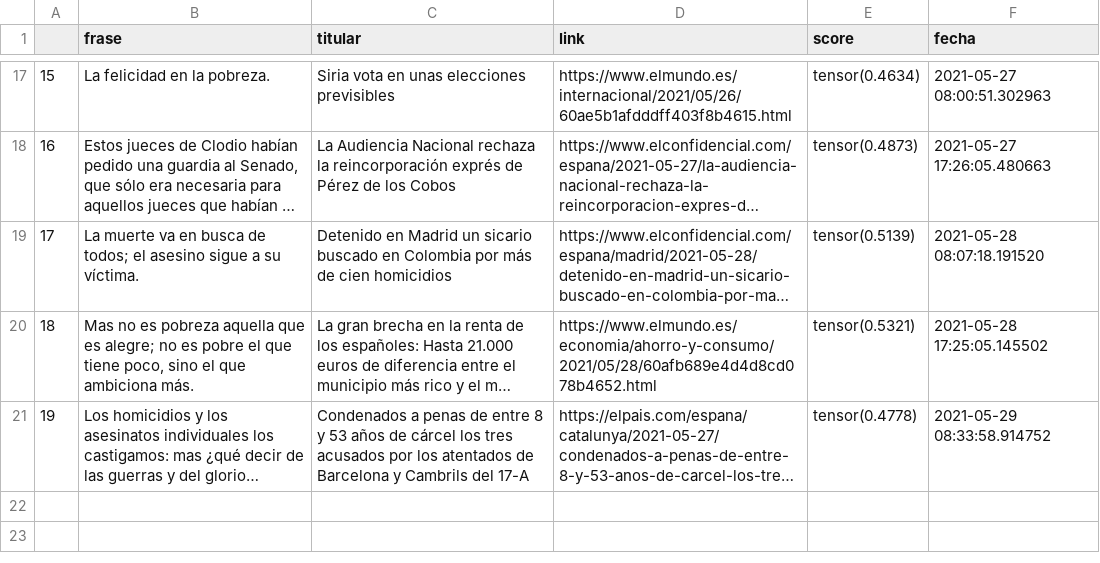
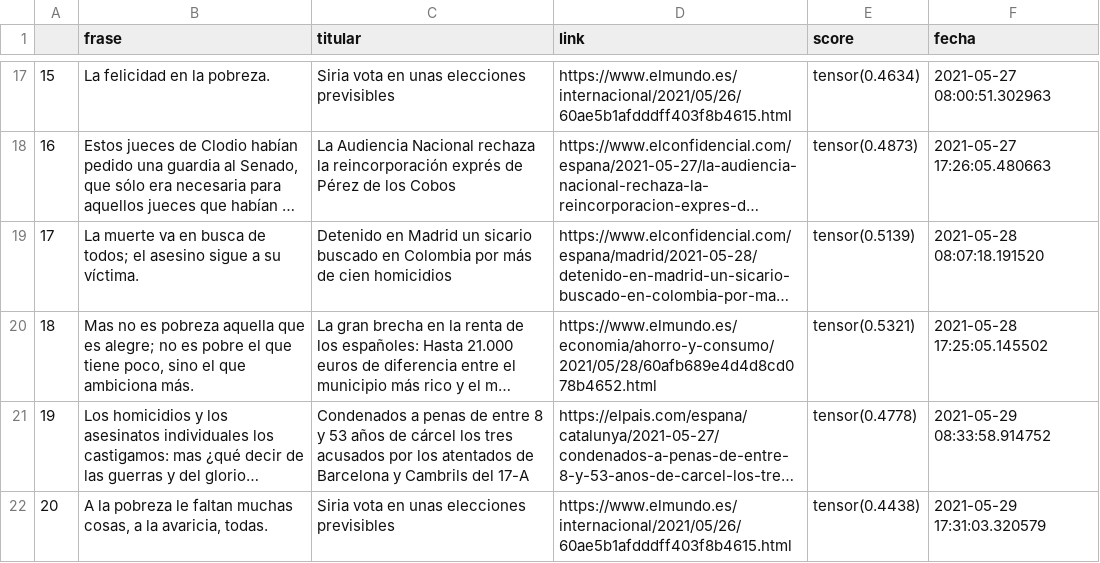
Before and after one commit to pcsanguinetti/seneca_comenta, a CSV file: register.csv, drawn as a sheet; only a part is shown, gaps mark what is left out; long unchanged cells end in …; the diff names each change by its address in the sheet, - before the commit and + after, or states it on an @@ line.

```diff
--- a/register.csv
+++ b/register.csv
+row 22: 20 | A la pobreza le faltan muchas cosas, a la avaricia, todas. | Siria vota en unas elecciones previsibles | https://www.elmundo.es/internacional/2021/05/26/60ae5b1afdddff403f8b4615.html | tensor(0.4438) | 2021-05-29 17:31:03.320579
```
